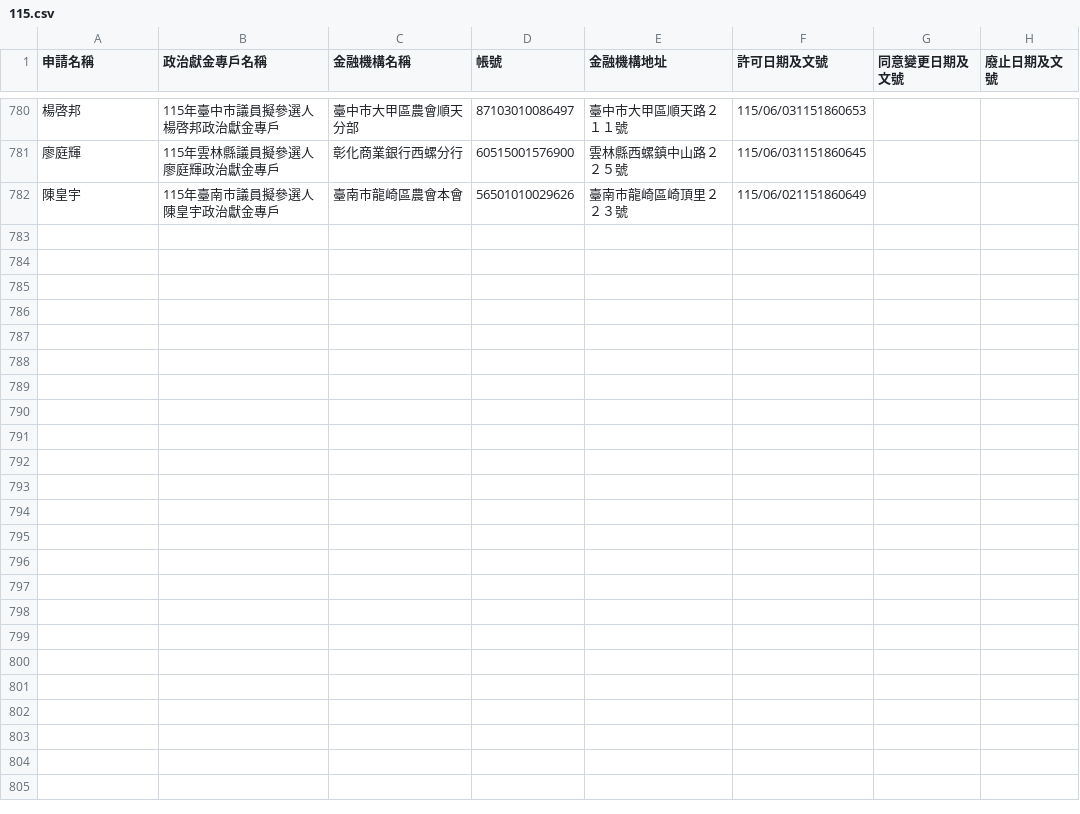
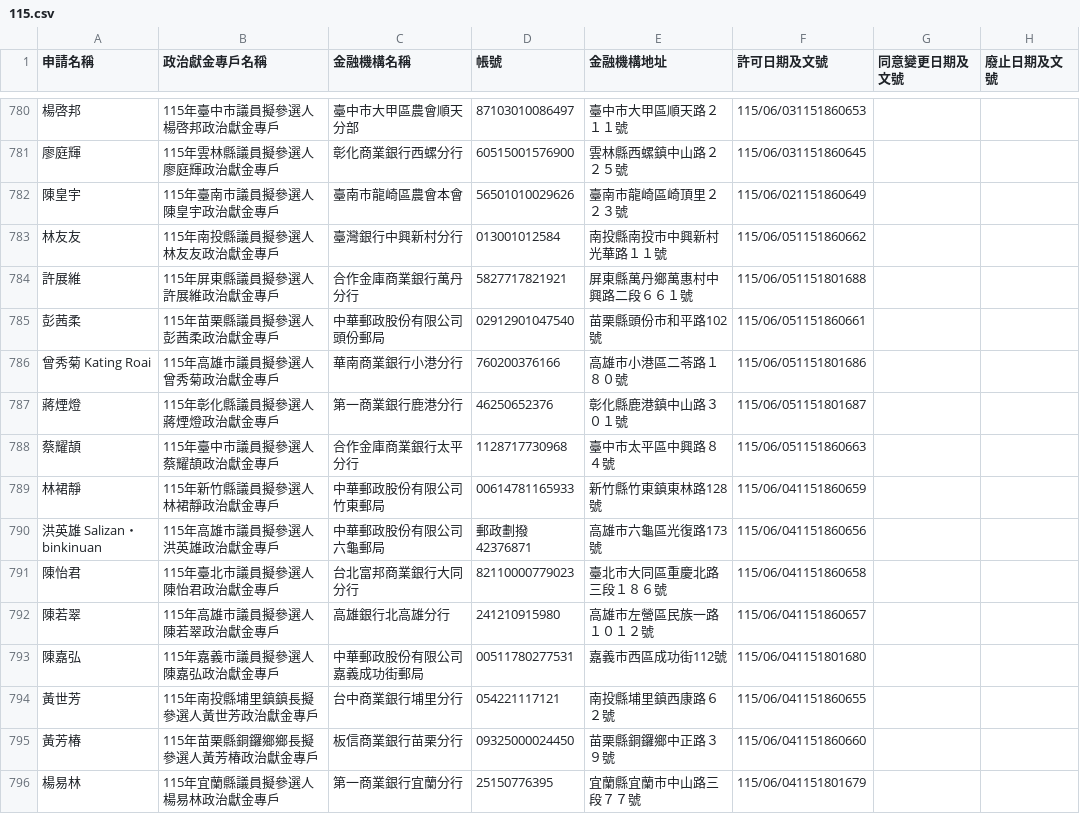
Before and after one commit to kiang/vote2026, a CSV file: docs/sunshine.cy.gov.tw/115.csv, drawn as a sheet; only a part is shown, gaps mark what is left out; the diff names each change by its address in the sheet, - before the commit and + after, or states it on an @@ line.

Commit message:
sunshine data updated

```diff
--- a/docs/sunshine.cy.gov.tw/115.csv
+++ b/docs/sunshine.cy.gov.tw/115.csv
+row 783: 林友友 | 115年南投縣議員擬參選人林友友政治獻金專戶 | 臺灣銀行中興新村分行 | 013001012584 | 南投縣南投市中興新村光華路１１號 | 115/06/051151860662
+row 784: 許展維 | 115年屏東縣議員擬參選人許展維政治獻金專戶 | 合作金庫商業銀行萬丹分行 | 5827717821921 | 屏東縣萬丹鄉萬惠村中興路二段６６１號 | 115/06/051151801688
+row 785: 彭茜柔 | 115年苗栗縣議員擬參選人彭茜柔政治獻金專戶 | 中華郵政股份有限公司頭份郵局 | 02912901047540 | 苗栗縣頭份市和平路102號 | 115/06/051151860661
+row 786: 曾秀菊 Kating Roai | 115年高雄市議員擬參選人曾秀菊政治獻金專戶 | 華南商業銀行小港分行 | 760200376166 | 高雄市小港區二苓路１８０號 | 115/06/051151801686
+row 787: 蔣煙燈 | 115年彰化縣議員擬參選人蔣煙燈政治獻金專戶 | 第一商業銀行鹿港分行 | 46250652376 | 彰化縣鹿港鎮中山路３０１號 | 115/06/051151801687
+row 788: 蔡耀頡 | 115年臺中市議員擬參選人蔡耀頡政治獻金專戶 | 合作金庫商業銀行太平分行 | 1128717730968 | 臺中市太平區中興路８４號 | 115/06/051151860663
+row 789: 林裙靜 | 115年新竹縣議員擬參選人林裙靜政治獻金專戶 | 中華郵政股份有限公司竹東郵局 | 00614781165933 | 新竹縣竹東鎮東林路128號 | 115/06/041151860659
+row 790: 洪英雄 Salizan・binkinuan | 115年高雄市議員擬參選人洪英雄政治獻金專戶 | 中華郵政股份有限公司六龜郵局 | 郵政劃撥42376871 | 高雄市六龜區光復路173號 | 115/06/041151860656
+row 791: 陳怡君 | 115年臺北市議員擬參選人陳怡君政治獻金專戶 | 台北富邦商業銀行大同分行 | 82110000779023 | 臺北市大同區重慶北路三段１８６號 | 115/06/041151860658
+row 792: 陳若翠 | 115年高雄市議員擬參選人陳若翠政治獻金專戶 | 高雄銀行北高雄分行 | 241210915980 | 高雄市左營區民族一路１０１２號 | 115/06/041151860657
+row 793: 陳嘉弘 | 115年嘉義市議員擬參選人陳嘉弘政治獻金專戶 | 中華郵政股份有限公司嘉義成功街郵局 | 00511780277531 | 嘉義市西區成功街112號 | 115/06/041151801680
+row 794: 黃世芳 | 115年南投縣埔里鎮鎮長擬參選人黃世芳政治獻金專戶 | 台中商業銀行埔里分行 | 054221117121 | 南投縣埔里鎮西康路６２號 | 115/06/041151860655
+row 795: 黃芳椿 | 115年苗栗縣銅鑼鄉鄉長擬參選人黃芳椿政治獻金專戶 | 板信商業銀行苗栗分行 | 09325000024450 | 苗栗縣銅鑼鄉中正路３９號 | 115/06/041151860660
+row 796: 楊易林 | 115年宜蘭縣議員擬參選人楊易林政治獻金專戶 | 第一商業銀行宜蘭分行 | 25150776395 | 宜蘭縣宜蘭市中山路三段７７號 | 115/06/041151801679
```
